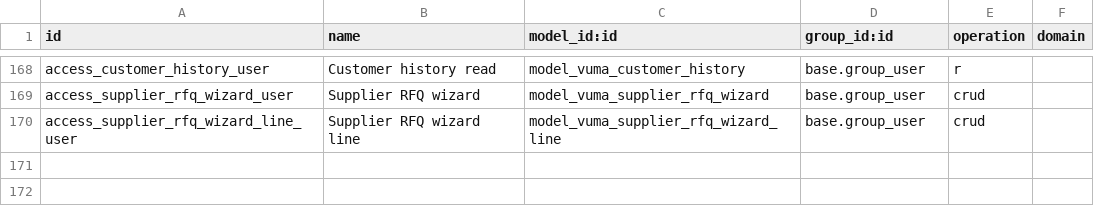
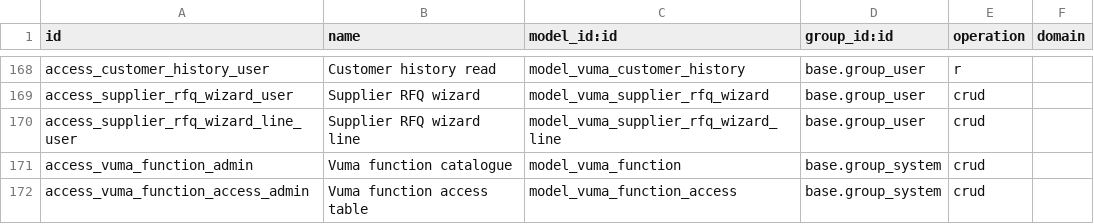
Before and after one commit to Kobershan/vuma-retail-odoo20, a CSV file: custom-addons/vuma_retail_ops/security/ir.access.csv, drawn as a sheet; only a part is shown, gaps mark what is left out; the diff names each change by its address in the sheet, - before the commit and + after, or states it on an @@ line.

Commit message:
Add per-user Vuma function access
Every internal user now starts with every Vuma function, so nobody hits an
AccessError, and a Function Access table switches individual functions off
per person. Section functions hide their menus; action functions make the
server refuse the operation. The default is allow, so a missing row never
locks anybody out, and portal and public users are excluded throughout.

Two subtleties are worth recording. Guarding reads the user record rather
than the environment, because env.user is a sudoed browse and testing
env.su would answer yes for everyone on every request. And the menu filter
flushes before its raw query, or a change stays invisible until something
else happens to flush it.

```diff
--- a/custom-addons/vuma_retail_ops/security/ir.access.csv
+++ b/custom-addons/vuma_retail_ops/security/ir.access.csv
+row 171: access_vuma_function_admin | Vuma function catalogue | model_vuma_function | base.group_system | crud
+row 172: access_vuma_function_access_admin | Vuma function access table | model_vuma_function_access | base.group_system | crud
```
Also changed, not shown: 16 other files.
